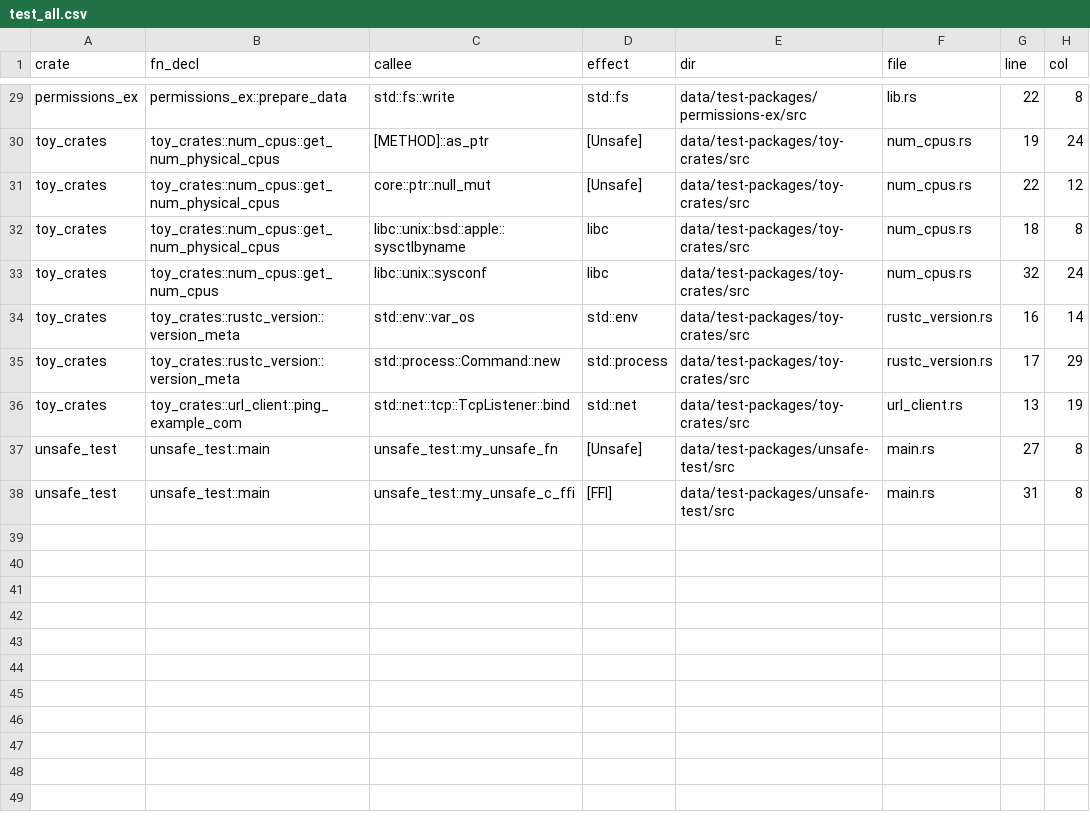
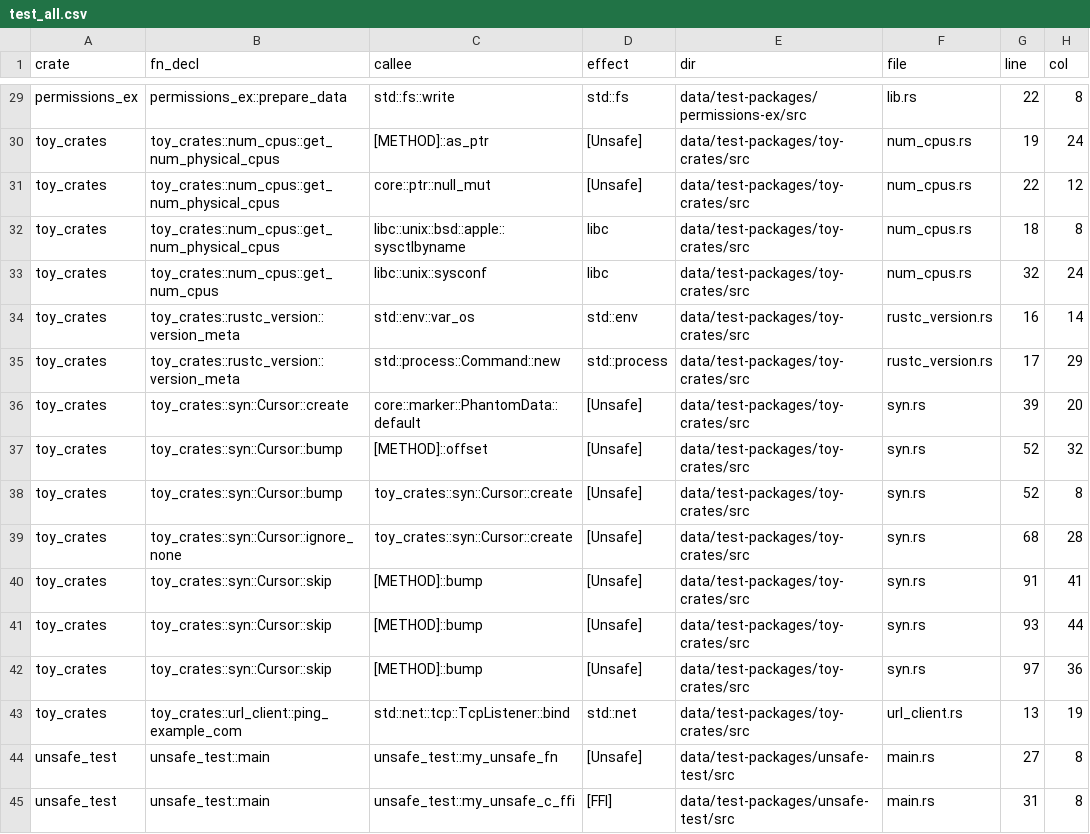
Before and after one commit to PLSysSec/cargo-scan, a CSV file: data/results/test_all.csv, drawn as a sheet; only a part is shown, gaps mark what is left out; the diff names each change by its address in the sheet, - before the commit and + after, or states it on an @@ line.

Commit message:
:test_tube: add syn example to test crates

```diff
--- a/data/results/test_all.csv
+++ b/data/results/test_all.csv
+row 36: toy_crates | toy_crates::syn::Cursor::create | core::marker::PhantomData::default | [Unsafe] | data/test-packages/toy-crates/src | syn.rs | 39 | 20
+row 37: toy_crates | toy_crates::syn::Cursor::bump | [METHOD]::offset | [Unsafe] | data/test-packages/toy-crates/src | syn.rs | 52 | 32
+row 38: toy_crates | toy_crates::syn::Cursor::bump | toy_crates::syn::Cursor::create | [Unsafe] | data/test-packages/toy-crates/src | syn.rs | 52 | 8
+row 39: toy_crates | toy_crates::syn::Cursor::ignore_none | toy_crates::syn::Cursor::create | [Unsafe] | data/test-packages/toy-crates/src | syn.rs | 68 | 28
+row 40: toy_crates | toy_crates::syn::Cursor::skip | [METHOD]::bump | [Unsafe] | data/test-packages/toy-crates/src | syn.rs | 91 | 41
+row 41: toy_crates | toy_crates::syn::Cursor::skip | [METHOD]::bump | [Unsafe] | data/test-packages/toy-crates/src | syn.rs | 93 | 44
+row 42: toy_crates | toy_crates::syn::Cursor::skip | [METHOD]::bump | [Unsafe] | data/test-packages/toy-crates/src | syn.rs | 97 | 36
```
Also changed, not shown: 4 other files.
